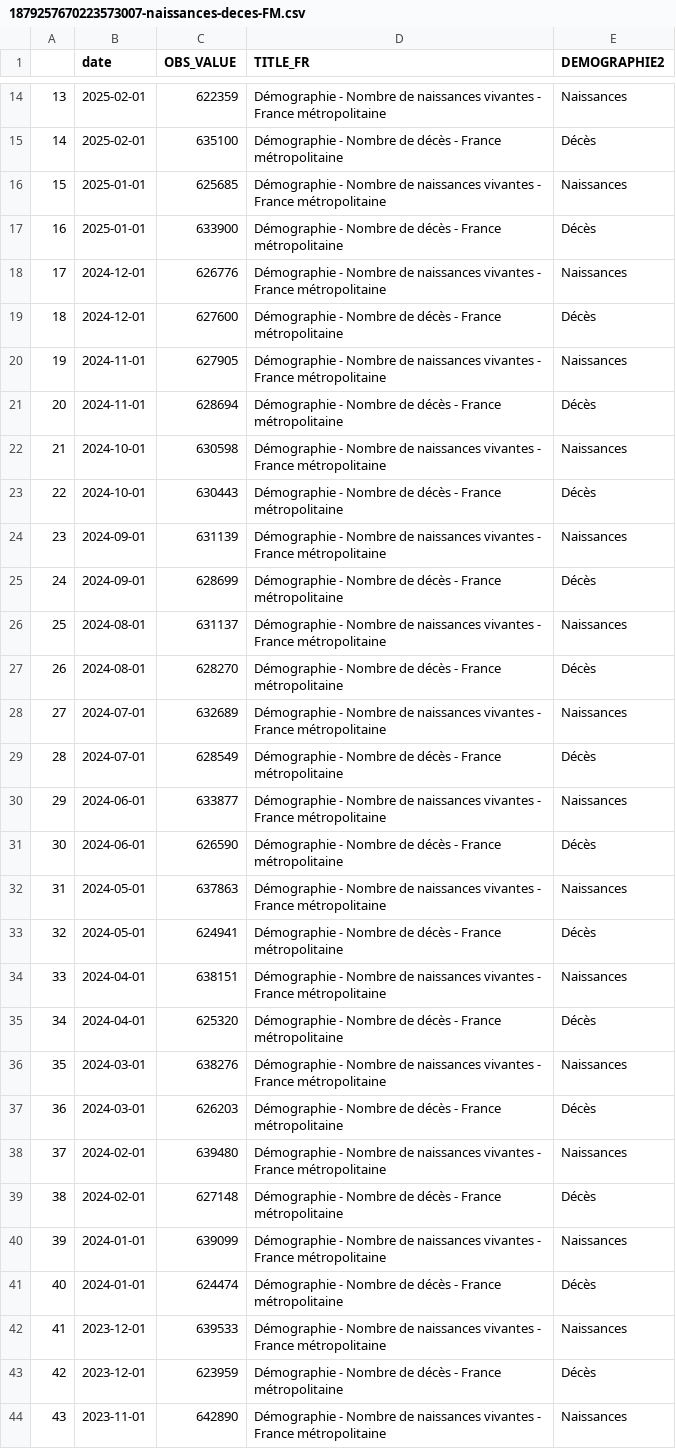
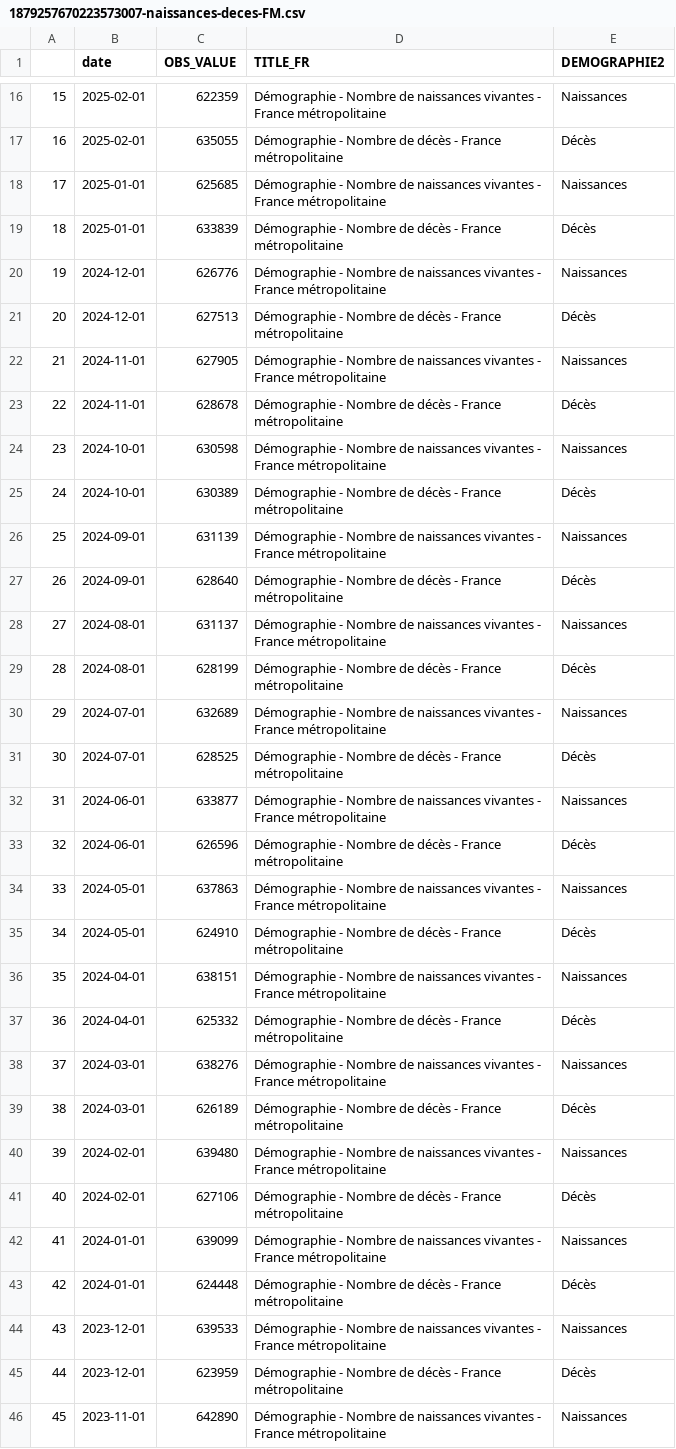
Before and after one commit to Francois-Geerolf/twitter, a CSV file: csv/1879257670223573007-naissances-deces-FM.csv, drawn as a sheet; only a part is shown, gaps mark what is left out; addresses are those after the commit; the diff covers the shown part only; the diff names each change by its address in the sheet, - before the commit and + after, or states it on an @@ line.

```diff
--- a/csv/1879257670223573007-naissances-deces-FM.csv
+++ b/csv/1879257670223573007-naissances-deces-FM.csv
@@ column A renumbered from row 4 down @@
-C17 (OBS_VALUE): 635100
+C17 (OBS_VALUE): 635055
-C19 (OBS_VALUE): 633900
+C19 (OBS_VALUE): 633839
-C21 (OBS_VALUE): 627600
+C21 (OBS_VALUE): 627513
-C23 (OBS_VALUE): 628694
+C23 (OBS_VALUE): 628678
-C25 (OBS_VALUE): 630443
+C25 (OBS_VALUE): 630389
-C27 (OBS_VALUE): 628699
+C27 (OBS_VALUE): 628640
-C29 (OBS_VALUE): 628270
+C29 (OBS_VALUE): 628199
-C31 (OBS_VALUE): 628549
+C31 (OBS_VALUE): 628525
-C33 (OBS_VALUE): 626590
+C33 (OBS_VALUE): 626596
-C35 (OBS_VALUE): 624941
+C35 (OBS_VALUE): 624910
-C37 (OBS_VALUE): 625320
+C37 (OBS_VALUE): 625332
-C39 (OBS_VALUE): 626203
+C39 (OBS_VALUE): 626189
-C41 (OBS_VALUE): 627148
+C41 (OBS_VALUE): 627106
-C43 (OBS_VALUE): 624474
+C43 (OBS_VALUE): 624448
```
Also changed, not shown: 2 added rows and 6 edited cells elsewhere in this file, csv/1917855106449448963-naissances-deces-FE.csv, 14 other files.
